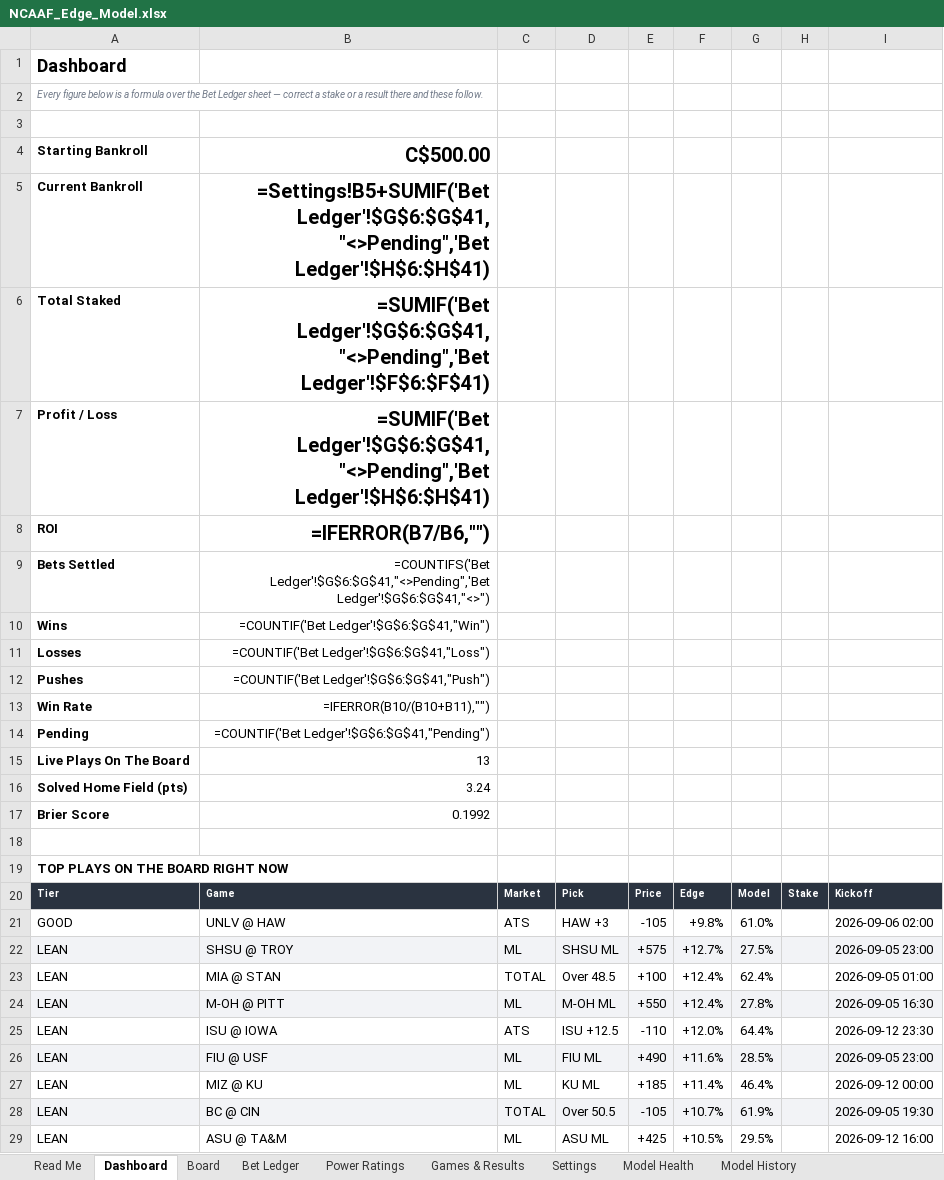
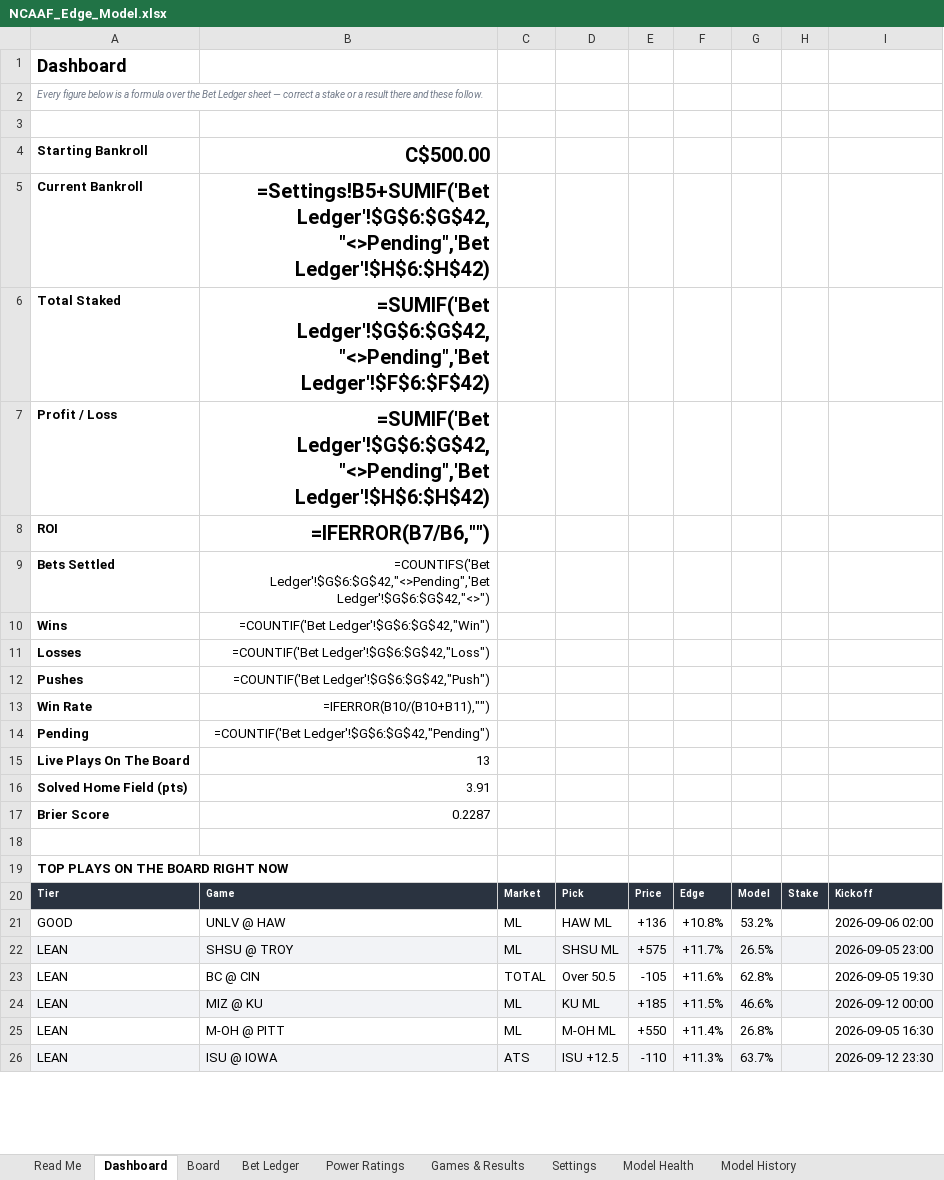
Before and after one commit to CHILLYCHILLY14/ncaaf-edge, an Excel workbook: NCAAF_Edge_Model.xlsx, sheet Dashboard, drawn as a sheet; only a part is shown; values as stored, in another font and other column widths than the file's, no borders; formulas without a stored value are shown as written; removed rows and columns are numbered as before the commit, all else as after; the diff covers the shown part only; the diff names each change by its address in the sheet, - before the commit and + after, or states it on an @@ line.

```diff
--- a/NCAAF_Edge_Model.xlsx (sheet Dashboard)
+++ b/NCAAF_Edge_Model.xlsx (sheet Dashboard)
-B5: =Settings!B5+SUMIF('Bet Ledger'!$G$6:$G$41,"<>Pending",'Bet Ledger'!$H$6:$H$41)
+B5: =Settings!B5+SUMIF('Bet Ledger'!$G$6:$G$42,"<>Pending",'Bet Ledger'!$H$6:$H$42)
-B6: =SUMIF('Bet Ledger'!$G$6:$G$41,"<>Pending",'Bet Ledger'!$F$6:$F$41)
+B6: =SUMIF('Bet Ledger'!$G$6:$G$42,"<>Pending",'Bet Ledger'!$F$6:$F$42)
-B7: =SUMIF('Bet Ledger'!$G$6:$G$41,"<>Pending",'Bet Ledger'!$H$6:$H$41)
+B7: =SUMIF('Bet Ledger'!$G$6:$G$42,"<>Pending",'Bet Ledger'!$H$6:$H$42)
-B9: =COUNTIFS('Bet Ledger'!$G$6:$G$41,"<>Pending",'Bet Ledger'!$G$6:$G$41,"<>")
+B9: =COUNTIFS('Bet Ledger'!$G$6:$G$42,"<>Pending",'Bet Ledger'!$G$6:$G$42,"<>")
-B10: =COUNTIF('Bet Ledger'!$G$6:$G$41,"Win")
+B10: =COUNTIF('Bet Ledger'!$G$6:$G$42,"Win")
-B11: =COUNTIF('Bet Ledger'!$G$6:$G$41,"Loss")
+B11: =COUNTIF('Bet Ledger'!$G$6:$G$42,"Loss")
-B12: =COUNTIF('Bet Ledger'!$G$6:$G$41,"Push")
+B12: =COUNTIF('Bet Ledger'!$G$6:$G$42,"Push")
-B14: =COUNTIF('Bet Ledger'!$G$6:$G$41,"Pending")
+B14: =COUNTIF('Bet Ledger'!$G$6:$G$42,"Pending")
-B16: 3.24
+B16: 3.91
-B17: 0.1992
+B17: 0.2287
-C21: ATS
+C21: ML
-D21: HAW +3
+D21: HAW ML
-E21: -105
+E21: +136
-F21: +9.8%
+F21: +10.8%
-G21: 61.0%
+G21: 53.2%
-F22: +12.7%
+F22: +11.7%
-G22: 27.5%
+G22: 26.5%
-row 23: LEAN | MIA @ STAN | TOTAL | Over 48.5 | +100 | +12.4% | 62.4% |  | 2026-09-05 01:00
+row 23: LEAN | BC @ CIN | TOTAL | Over 50.5 | -105 | +11.6% | 62.8% |  | 2026-09-05 19:30
+row 24: LEAN | MIZ @ KU | ML | KU ML | +185 | +11.5% | 46.6% |  | 2026-09-12 00:00
-A25:I25 fill: #F2F3F6
+A25:I25 fill: none
-F25: +12.4%
+F25: +11.4%
-G25: 27.8%
+G25: 26.8%
-A26:I26 fill: none
+A26:I26 fill: #F2F3F6
-F26: +12.0%
+F26: +11.3%
-G26: 64.4%
+G26: 63.7%
-row 26: LEAN | FIU @ USF | ML | FIU ML | +490 | +11.6% | 28.5% |  | 2026-09-05 23:00
-row 27: LEAN | MIZ @ KU | ML | KU ML | +185 | +11.4% | 46.4% |  | 2026-09-12 00:00
-row 28: LEAN | BC @ CIN | TOTAL | Over 50.5 | -105 | +10.7% | 61.9% |  | 2026-09-05 19:30
-row 29: LEAN | ASU @ TA&M | ML | ASU ML | +425 | +10.5% | 29.5% |  | 2026-09-12 16:00
```
Also changed, not shown: 4 added rows, 1 removed row, 6 edited cells and cell formats elsewhere in this sheet, sheet Board, sheet Power Ratings, sheet Bet Ledger, sheet Model History, sheet Games & Results, sheet Model Health, 2 more sheets, 12 other files.
